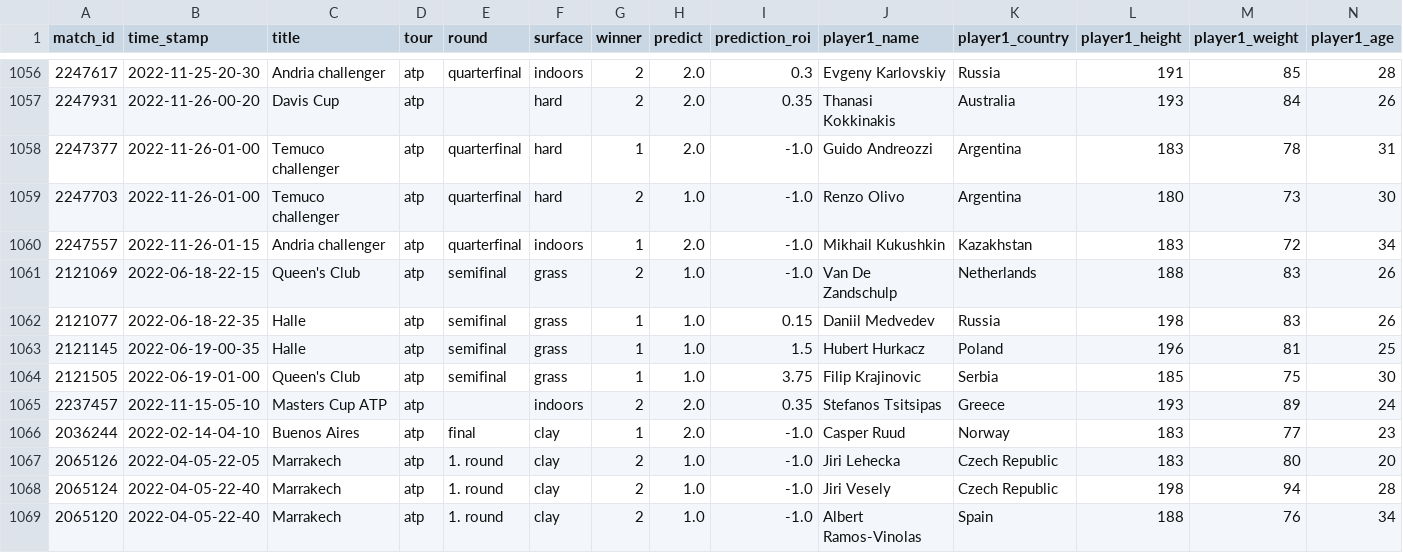
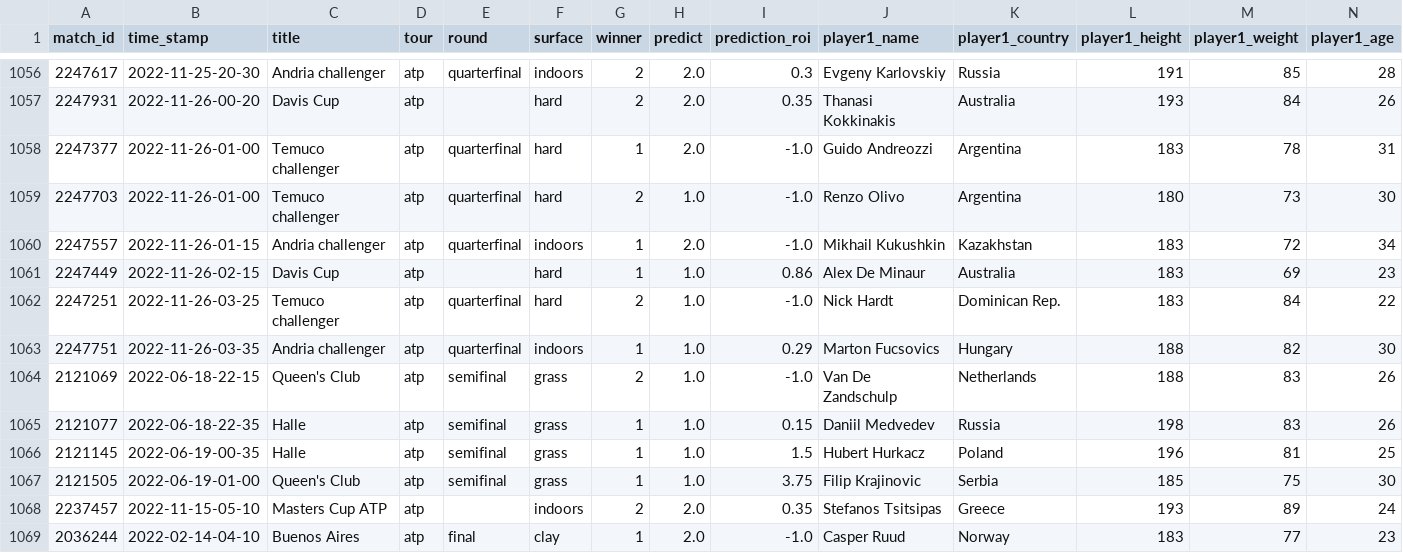
Before and after one commit to ebijun1007/tennis_all_tour_scraper, a CSV file: atp.csv, drawn as a sheet; only a part is shown, gaps mark what is left out; the shorter side is filled out with more unchanged rows; rows hold the shown columns only; the diff names each change by its address in the sheet, - before the commit and + after, or states it on an @@ line.

```diff
--- a/atp.csv
+++ b/atp.csv
+row 1061: 2247449 | 2022-11-26-02-15 | Davis Cup | atp |  | hard | 1 | 1.0 | 0.86 | Alex De Minaur | Australia | 183 | 69 | 23
+row 1062: 2247251 | 2022-11-26-03-25 | Temuco challenger | atp | quarterfinal | hard | 2 | 1.0 | -1.0 | Nick Hardt | Dominican Rep. | 183 | 84 | 22
+row 1063: 2247751 | 2022-11-26-03-35 | Andria challenger | atp | quarterfinal | indoors | 1 | 1.0 | 0.29 | Marton Fucsovics | Hungary | 188 | 82 | 30
```
Also changed, not shown: data/2022-11-25.csv, data/next_48_hours_match.csv, 3 other files.
